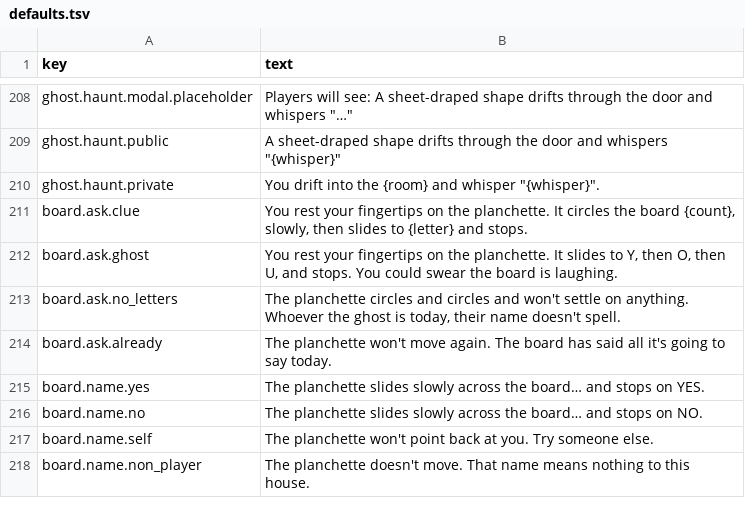
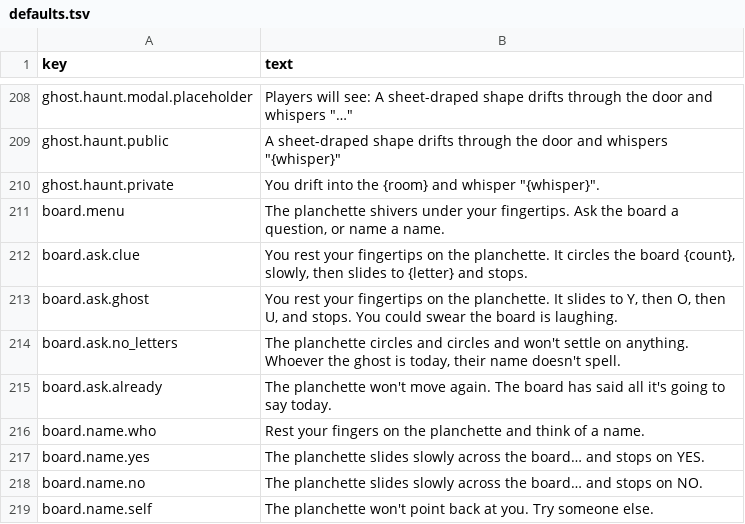
Before and after one commit to kelseybooth/halloween-in-june, a TSV file: creative content/defaults.tsv, drawn as a sheet; only a part is shown, gaps mark what is left out; the shorter side is filled out with more unchanged rows.

```diff
--- a/creative content/defaults.tsv
+++ b/creative content/defaults.tsv
@@ -210,2 +210,3 @@ ghost.haunt.public	A sheet-draped shape drifts through the door and whispers "{w
 ghost.haunt.private	You drift into the {room} and whisper "{whisper}".
+board.menu	The planchette shivers under your fingertips. Ask the board a question, or name a name.
 board.ask.clue	You rest your fingertips on the planchette. It circles the board {count}, slowly, then slides to {letter} and stops.
@@ -214,2 +215,3 @@ board.ask.no_letters	The planchette circles and circles and won't settle on anyt
 board.ask.already	The planchette won't move again. The board has said all it's going to say today.
+board.name.who	Rest your fingers on the planchette and think of a name.
 board.name.yes	The planchette slides slowly across the board… and stops on YES.
```
Also changed, not shown: creative content/thing_text.tsv, 8 other files.
